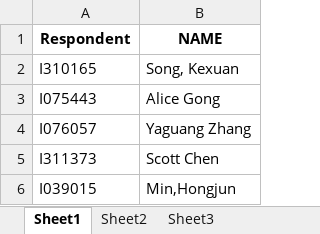
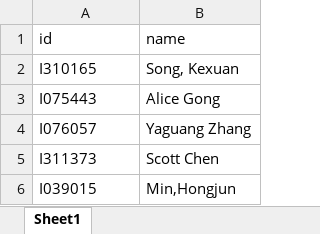
Before and after one commit to zzuwzj/LuckyDraw, an Excel workbook: SMELuckyDraw/excel/namelist.xlsx, sheet Sheet1, drawn as a sheet; only a part is shown; values as stored, in another font and other column widths than the file's, no borders; removed rows and columns are numbered as before the commit, all else as after; the diff covers the shown part only; the diff names each change by its address in the sheet, - before the commit and + after, or states it on an @@ line.

```diff
--- a/SMELuckyDraw/excel/namelist.xlsx (sheet Sheet1)
+++ b/SMELuckyDraw/excel/namelist.xlsx (sheet Sheet1)
-sheet tab: Sheet2
-sheet tab: Sheet3
-row 1: Respondent | NAME
+row 1: id | name
```
Also changed, not shown: 65 removed rows elsewhere in this sheet, formulas that keep their value, 9 other files.
